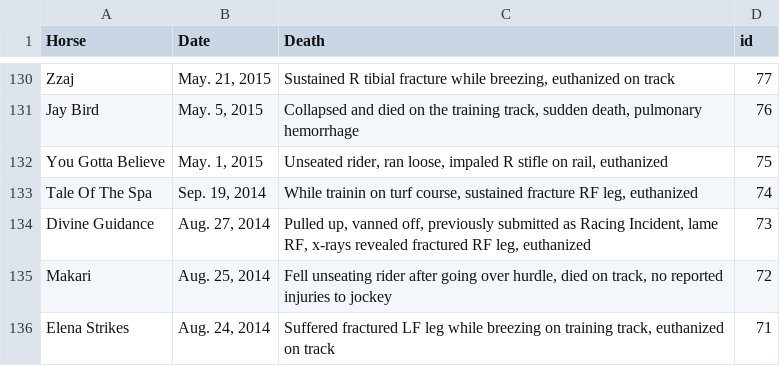
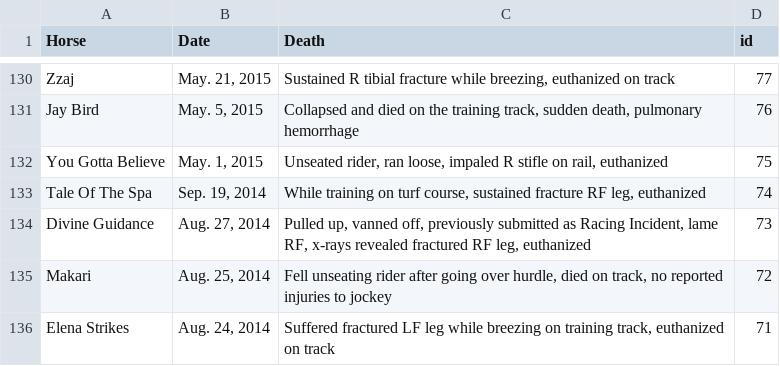
Before and after one commit to alexandramharris/equine-death, a CSV file: table_cache.csv, drawn as a sheet; only a part is shown, gaps mark what is left out.

Commit message:
Update table_cache.csv

```diff
--- a/table_cache.csv
+++ b/table_cache.csv
@@ -132,3 +132,3 @@ Jay Bird,"May. 5, 2015","Collapsed and died on the training track, sudden death,
 You Gotta Believe,"May. 1, 2015","Unseated rider, ran loose, impaled R stifle on rail, euthanized",75
-Tale Of The Spa,"Sep. 19, 2014","While trainin on turf course, sustained fracture RF leg, euthanized",74
+Tale Of The Spa,"Sep. 19, 2014","While training on turf course, sustained fracture RF leg, euthanized",74
 Divine Guidance,"Aug. 27, 2014","Pulled up, vanned off, previously submitted as Racing Incident, lame RF, x-rays revealed fractured RF leg, euthanized",73
```
